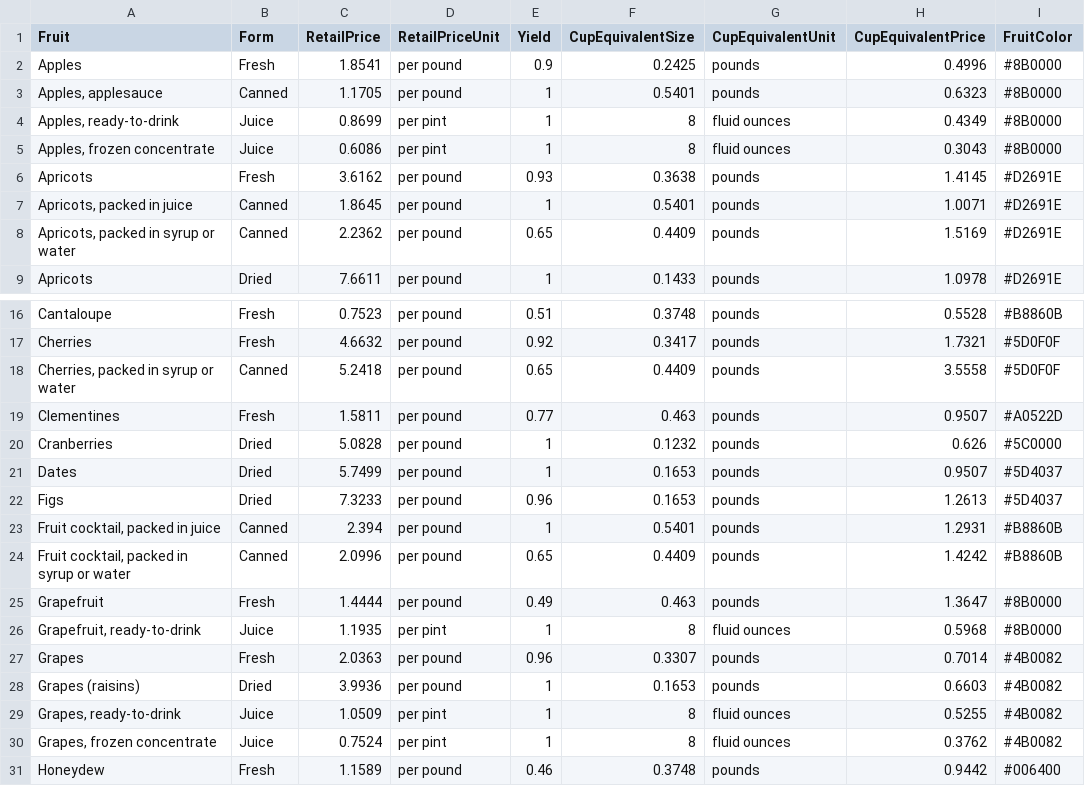
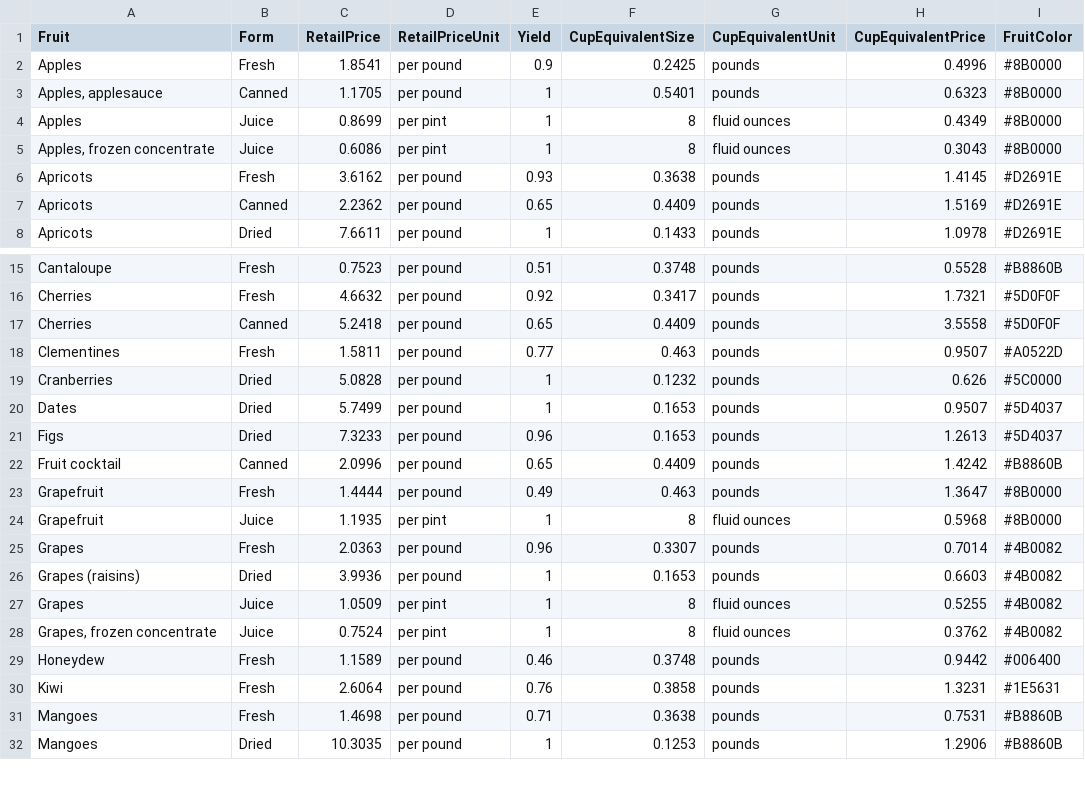
Before and after one commit to liambsulliva/data-story, a CSV file: static/Fruit-Prices-2022-Modified.csv, drawn as a sheet; only a part is shown, gaps mark what is left out; the shorter side is filled out with more unchanged rows; the diff covers the shown part only.

```diff
--- a/static/Fruit-Prices-2022-Modified.csv
+++ b/static/Fruit-Prices-2022-Modified.csv
@@ -3,7 +3,6 @@ Apples,Fresh,1.8541,per pound,0.9,0.2425,pounds,0.4996,#8B0000
 "Apples, applesauce",Canned,1.1705,per pound,1,0.5401,pounds,0.6323,#8B0000
-"Apples, ready-to-drink",Juice,0.8699,per pint,1,8,fluid ounces,0.4349,#8B0000
+"Apples",Juice,0.8699,per pint,1,8,fluid ounces,0.4349,#8B0000
 "Apples, frozen concentrate",Juice,0.6086,per pint,1,8,fluid ounces,0.3043,#8B0000
 Apricots,Fresh,3.6162,per pound,0.93,0.3638,pounds,1.4145,#D2691E
-"Apricots, packed in juice",Canned,1.8645,per pound,1,0.5401,pounds,1.0071,#D2691E
-"Apricots, packed in syrup or water",Canned,2.2362,per pound,0.65,0.4409,pounds,1.5169,#D2691E
+"Apricots",Canned,2.2362,per pound,0.65,0.4409,pounds,1.5169,#D2691E
 Apricots,Dried,7.6611,per pound,1,0.1433,pounds,1.0978,#D2691E
@@ -17,3 +16,3 @@ Cantaloupe,Fresh,0.7523,per pound,0.51,0.3748,pounds,0.5528,#B8860B
 Cherries,Fresh,4.6632,per pound,0.92,0.3417,pounds,1.7321,#5D0F0F
-"Cherries, packed in syrup or water",Canned,5.2418,per pound,0.65,0.4409,pounds,3.5558,#5D0F0F
+"Cherries",Canned,5.2418,per pound,0.65,0.4409,pounds,3.5558,#5D0F0F
 Clementines,Fresh,1.5811,per pound,0.77,0.463,pounds,0.9507,#A0522D
@@ -22,9 +21,8 @@ Dates,Dried,5.7499,per pound,1,0.1653,pounds,0.9507,#5D4037
 Figs,Dried,7.3233,per pound,0.96,0.1653,pounds,1.2613,#5D4037
-"Fruit cocktail, packed in juice",Canned,2.394,per pound,1,0.5401,pounds,1.2931,#B8860B
-"Fruit cocktail, packed in syrup or water",Canned,2.0996,per pound,0.65,0.4409,pounds,1.4242,#B8860B
+"Fruit cocktail",Canned,2.0996,per pound,0.65,0.4409,pounds,1.4242,#B8860B
 Grapefruit,Fresh,1.4444,per pound,0.49,0.463,pounds,1.3647,#8B0000
-"Grapefruit, ready-to-drink",Juice,1.1935,per pint,1,8,fluid ounces,0.5968,#8B0000
+"Grapefruit",Juice,1.1935,per pint,1,8,fluid ounces,0.5968,#8B0000
 Grapes,Fresh,2.0363,per pound,0.96,0.3307,pounds,0.7014,#4B0082
 Grapes (raisins),Dried,3.9936,per pound,1,0.1653,pounds,0.6603,#4B0082
-"Grapes, ready-to-drink",Juice,1.0509,per pint,1,8,fluid ounces,0.5255,#4B0082
+"Grapes",Juice,1.0509,per pint,1,8,fluid ounces,0.5255,#4B0082
 "Grapes, frozen concentrate",Juice,0.7524,per pint,1,8,fluid ounces,0.3762,#4B0082
```
Also changed, not shown: 3 removed rows and 7 edited cells elsewhere in this file, 3 other files.
